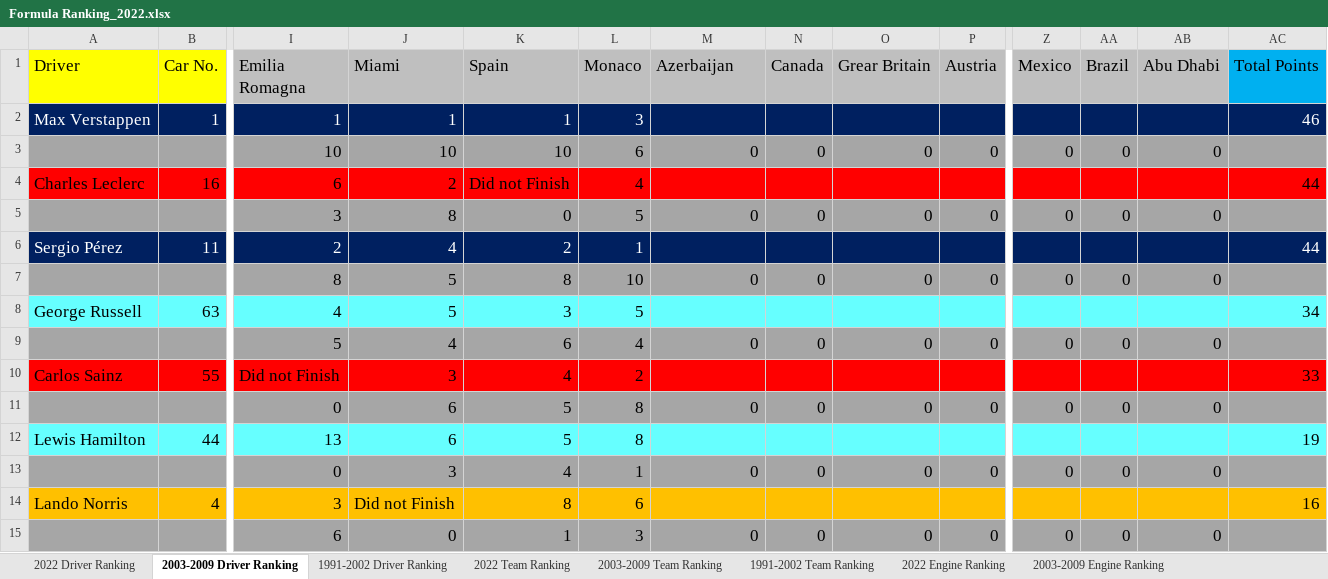
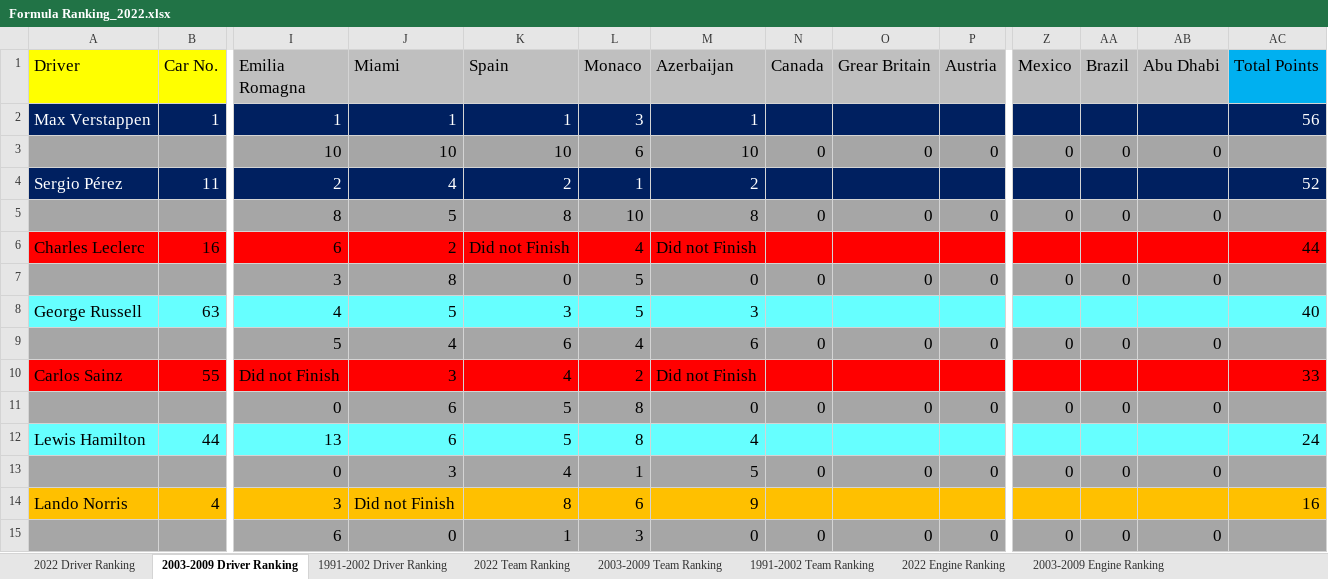
Before and after one commit to LITTLEPINKALLDEAD/DatasOnTelecom, an Excel workbook: 文档/其他文档/Others/Sports/Formula Ranking_2022.xlsx, sheet 2003-2009 Driver Ranking, drawn as a sheet; only a part is shown, gaps mark what is left out; values as stored, in another font and other column widths than the file's, no borders; removed rows and columns are numbered as before the commit, all else as after; rows hold the shown columns only; the diff covers the shown part only; the diff names each change by its address in the sheet, - before the commit and + after, or states it on an @@ line.

```diff
--- a/文档/其他文档/Others/Sports/Formula Ranking_2022.xlsx (sheet 2003-2009 Driver Ranking)
+++ b/文档/其他文档/Others/Sports/Formula Ranking_2022.xlsx (sheet 2003-2009 Driver Ranking)
-M2 (Azerbaijan): (empty)
+M2 (Azerbaijan): 1
-AC2 (Total Points): 46
+AC2 (Total Points): 56
-M3 (Azerbaijan): 0
+M3 (Azerbaijan): 10
+row 4: Sergio Pérez | 11 | 2 | 4 | 2 | 1 | 2 |  |  |  |  |  |  | 52
+row 5:  |  | 8 | 5 | 8 | 10 | 8 | 0 | 0 | 0 | 0 | 0 | 0
-M6 (Azerbaijan): (empty)
+M6 (Azerbaijan): Did not Finish
-row 6: Sergio Pérez | 11 | 2 | 4 | 2 | 1 |  |  |  |  |  |  |  | 44
-row 7:  |  | 8 | 5 | 8 | 10 | 0 | 0 | 0 | 0 | 0 | 0 | 0
-M8 (Azerbaijan): (empty)
+M8 (Azerbaijan): 3
-AC8 (Total Points): 34
+AC8 (Total Points): 40
-M9 (Azerbaijan): 0
+M9 (Azerbaijan): 6
-M10 (Azerbaijan): (empty)
+M10 (Azerbaijan): Did not Finish
-M12 (Azerbaijan): (empty)
+M12 (Azerbaijan): 4
-AC12 (Total Points): 19
+AC12 (Total Points): 24
-M13 (Azerbaijan): 0
+M13 (Azerbaijan): 5
-M14 (Azerbaijan): (empty)
+M14 (Azerbaijan): 9
```
Also changed, not shown: 6 added rows, 6 removed rows and 12 edited cells elsewhere in this sheet, sheet 1991-2002 Driver Ranking, sheet 2022 Driver Ranking, sheet 2003-2009 Team Ranking, sheet 2022 Team Ranking, sheet 1991-2002 Team Ranking, formulas that keep their value, 4 other files.
